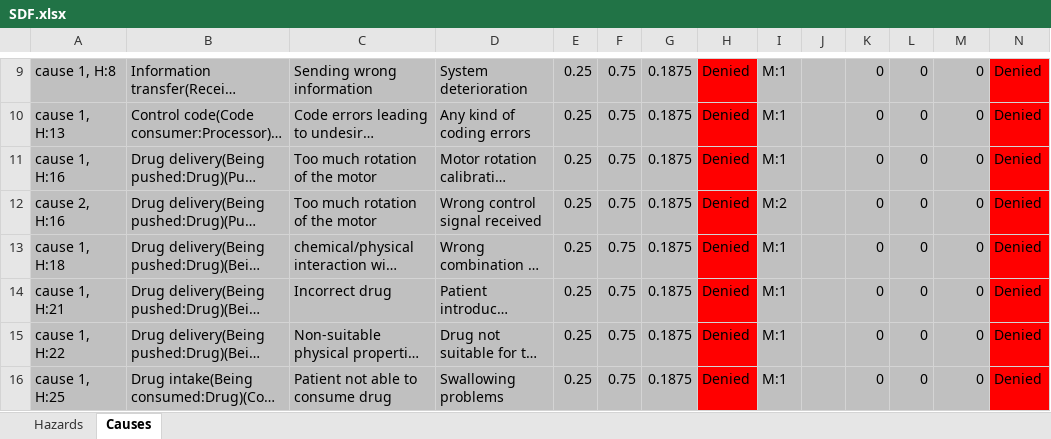
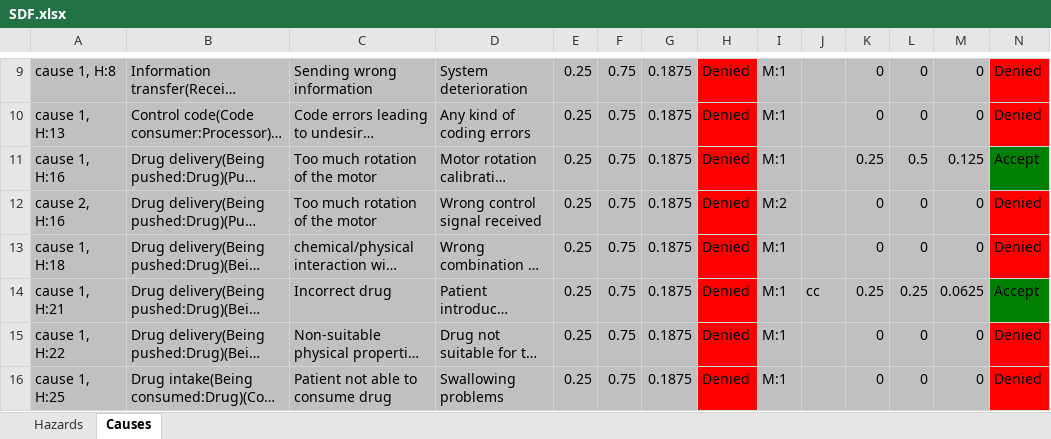
Before and after one commit to Xarczuz/HazardAnalysis, an Excel workbook: SDF.xlsx, sheet Causes, drawn as a sheet; only a part is shown, gaps mark what is left out; long unchanged cells end in …; values as stored, in another font and other column widths than the file's, no borders; the diff names each change by its address in the sheet, - before the commit and + after, or states it on an @@ line.

```diff
--- a/SDF.xlsx (sheet Causes)
+++ b/SDF.xlsx (sheet Causes)
-K11: 0
+K11: 0.25
-L11: 0
+L11: 0.5
-M11: 0
+M11: 0.125
-N11: Denied
+N11: Accept
-N11 fill: #FF0000
+N11 fill: #008000
-J14: (empty)
+J14: cc
-K14: 0
+K14: 0.25
-L14: 0
+L14: 0.25
-M14: 0
+M14: 0.0625
-N14: Denied
+N14: Accept
-N14 fill: #FF0000
+N14 fill: #008000
```
Also changed, not shown: sheet Hazards, 12 other files.
